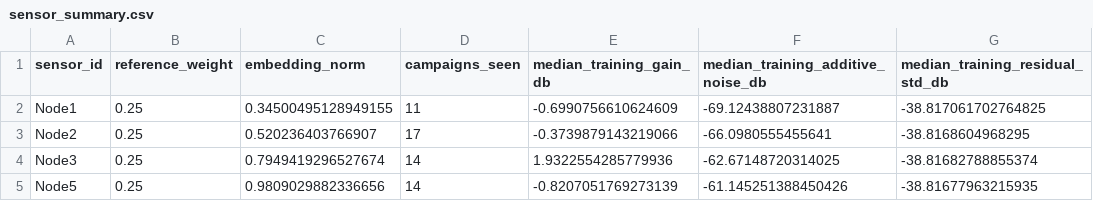
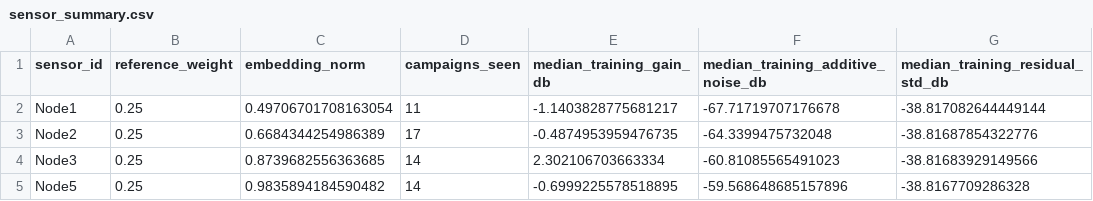
Before and after one commit to AlmondSund/MeasurementCalibration, a CSV file: models/production/sensor_summary.csv, drawn as a sheet.

Commit message:
model tuning

```diff
--- a/models/production/sensor_summary.csv
+++ b/models/production/sensor_summary.csv
@@ -1,5 +1,5 @@
 sensor_id,reference_weight,embedding_norm,campaigns_seen,median_training_gain_db,median_training_additive_noise_db,median_training_residual_std_db
-Node1,0.25,0.34500495128949155,11,-0.6990756610624609,-69.12438807231887,-38.817061702764825
-Node2,0.25,0.520236403766907,17,-0.3739879143219066,-66.0980555455641,-38.8168604968295
-Node3,0.25,0.7949419296527674,14,1.9322554285779936,-62.67148720314025,-38.81682788855374
-Node5,0.25,0.9809029882336656,14,-0.8207051769273139,-61.145251388450426,-38.81677963215935
+Node1,0.25,0.49706701708163054,11,-1.1403828775681217,-67.71719707176678,-38.817082644449144
+Node2,0.25,0.6684344254986389,17,-0.4874953959476735,-64.3399475732048,-38.81687854322776
+Node3,0.25,0.8739682556363685,14,2.302106703663334,-60.81085565491023,-38.81683929149566
+Node5,0.25,0.9835894184590482,14,-0.6999225578518895,-59.568648685157896,-38.8167709286328
```
Also changed, not shown: 6 other files.
